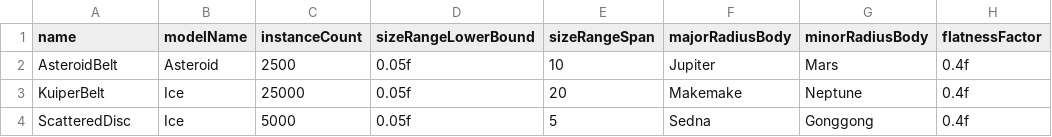
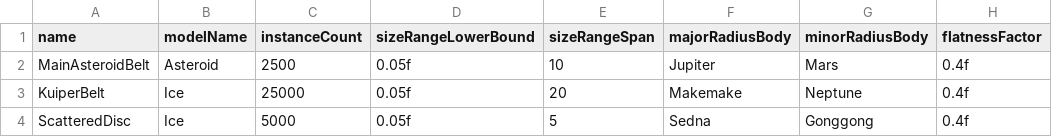
Before and after one commit to salepape/solar-system-simulation, a CSV file: Data/BeltData.csv, drawn as a sheet.

Commit message:
Rename 'AsteroidBelt' to 'MainAsteroidBelt' for the sake of clarity

```diff
--- a/Data/BeltData.csv
+++ b/Data/BeltData.csv
@@ -1,3 +1,3 @@
 name,modelName,instanceCount,sizeRangeLowerBound,sizeRangeSpan,majorRadiusBody,minorRadiusBody,flatnessFactor
-AsteroidBelt,Asteroid,2500,0.05f,10,Jupiter,Mars,0.4f
+MainAsteroidBelt,Asteroid,2500,0.05f,10,Jupiter,Mars,0.4f
 KuiperBelt,Ice,25000,0.05f,20,Makemake,Neptune,0.4f
```
Also changed, not shown: 2 other files.
